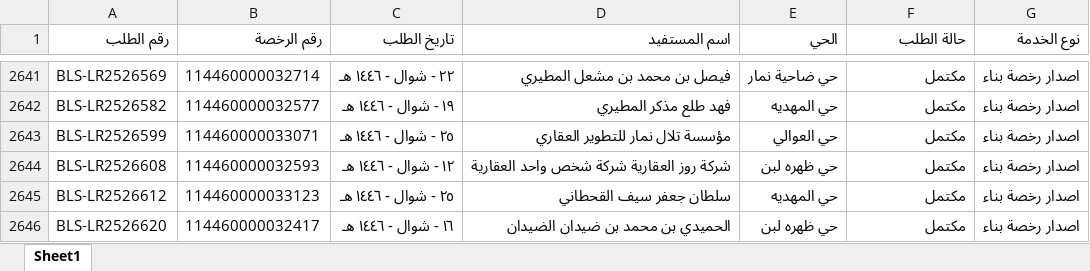
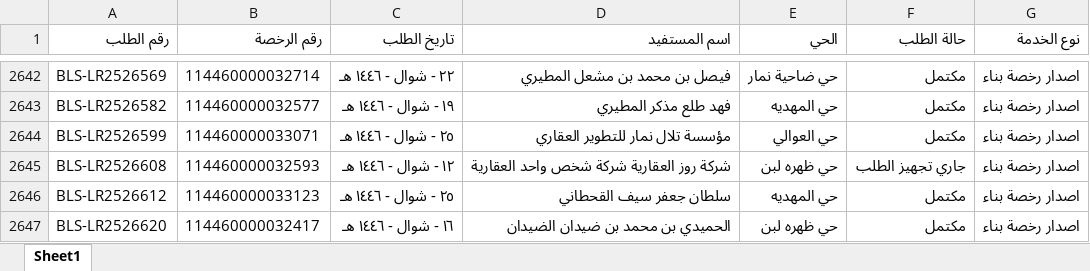
Before and after one commit to anafwest/rkhass-dashboard, an Excel workbook: ups_requests.xlsx, sheet Sheet1, drawn as a sheet; only a part is shown, gaps mark what is left out; values as stored, in another font and other column widths than the file's, no borders; addresses are those after the commit; the diff covers the shown part only; the diff names each change by its address in the sheet, - before the commit and + after, or states it on an @@ line.

```diff
--- a/ups_requests.xlsx (sheet Sheet1)
+++ b/ups_requests.xlsx (sheet Sheet1)
-F2645 (حالة الطلب): مكتمل
+F2645 (حالة الطلب): جاري تجهيز الطلب
```
Also changed, not shown: 10 added rows and 2 edited cells elsewhere in this sheet, 4 other files.
